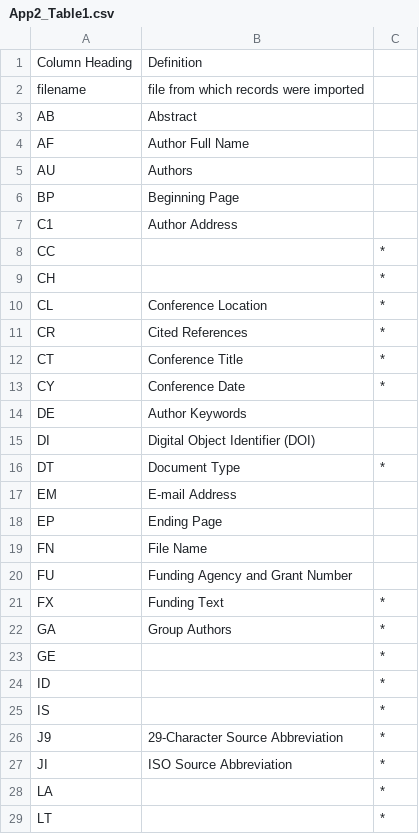
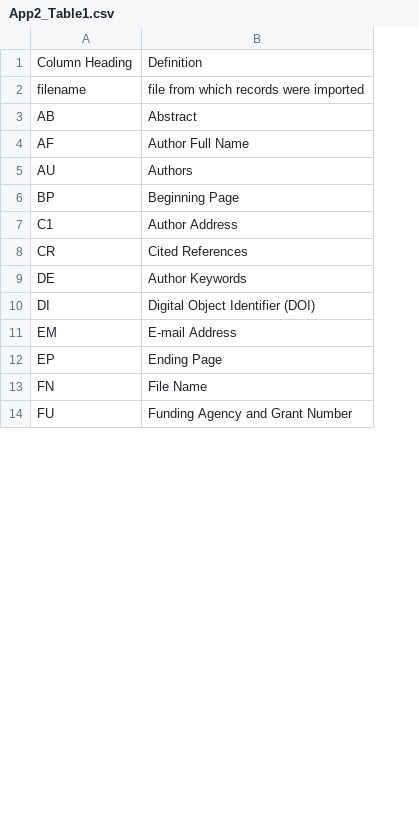
Before and after one commit to ropensci/refsplitr, a CSV file: vignettes/App2_Table1.csv, drawn as a sheet; only a part is shown; the diff covers the shown part only; the diff names each change by its address in the sheet, - before the commit and + after, or states it on an @@ line.

Commit message:
edits to for Appendix 2
Changes to both the Rmd document and the csv file

```diff
--- a/vignettes/App2_Table1.csv
+++ b/vignettes/App2_Table1.csv
-column C, row 11: *
-row 8: CC |  | *
-row 9: CH |  | *
-row 10: CL | Conference Location | *
-row 12: CT | Conference Title | *
-row 13: CY | Conference Date | *
-row 16: DT | Document Type | *
-row 21: FX | Funding Text | *
-row 22: GA | Group Authors | *
-row 23: GE |  | *
-row 24: ID |  | *
-row 25: IS |  | *
-row 26: J9 | 29-Character Source Abbreviation | *
-row 27: JI | ISO Source Abbreviation | *
-row 28: LA |  | *
-row 29: LT |  | *
```
Also changed, not shown: 12 removed rows and 2 edited cells elsewhere in this file, 1 other file.
